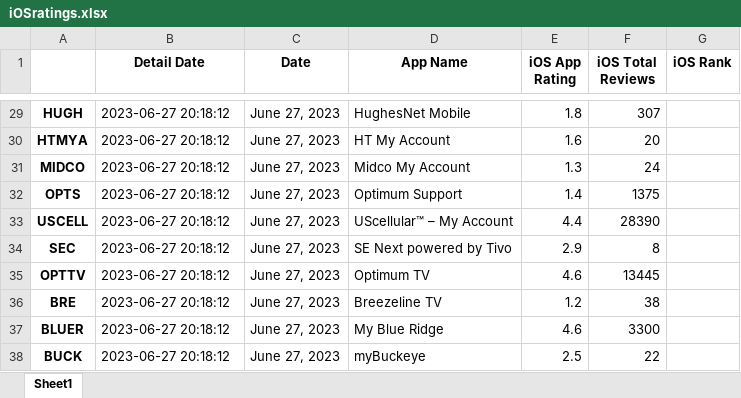
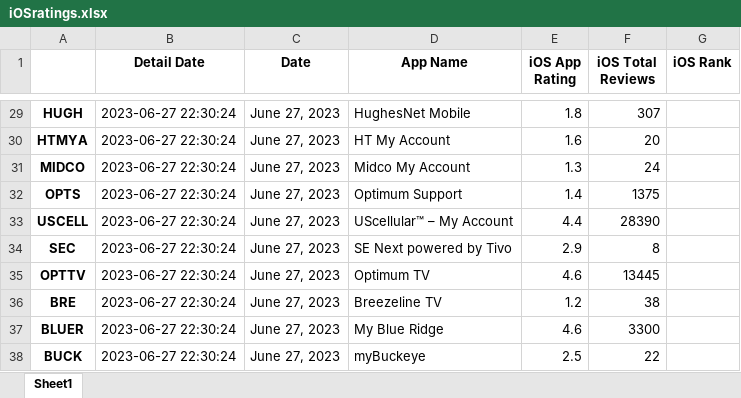
Before and after one commit to svp5506/App-Store-Stats-Scraper, an Excel workbook: iOSratings.xlsx, sheet Sheet1, drawn as a sheet; only a part is shown, gaps mark what is left out; values as stored, in another font and other column widths than the file's, no borders; the diff covers the shown part only; the diff names each change by its address in the sheet, - before the commit and + after, or states it on an @@ line.

```diff
--- a/iOSratings.xlsx (sheet Sheet1)
+++ b/iOSratings.xlsx (sheet Sheet1)
-B29:B38 (Detail Date): 2023-06-27 20:18:12
+B29:B38 (Detail Date): 2023-06-27 22:30:24
```
Also changed, not shown: 39 edited cells elsewhere in this sheet, 2 other files.
